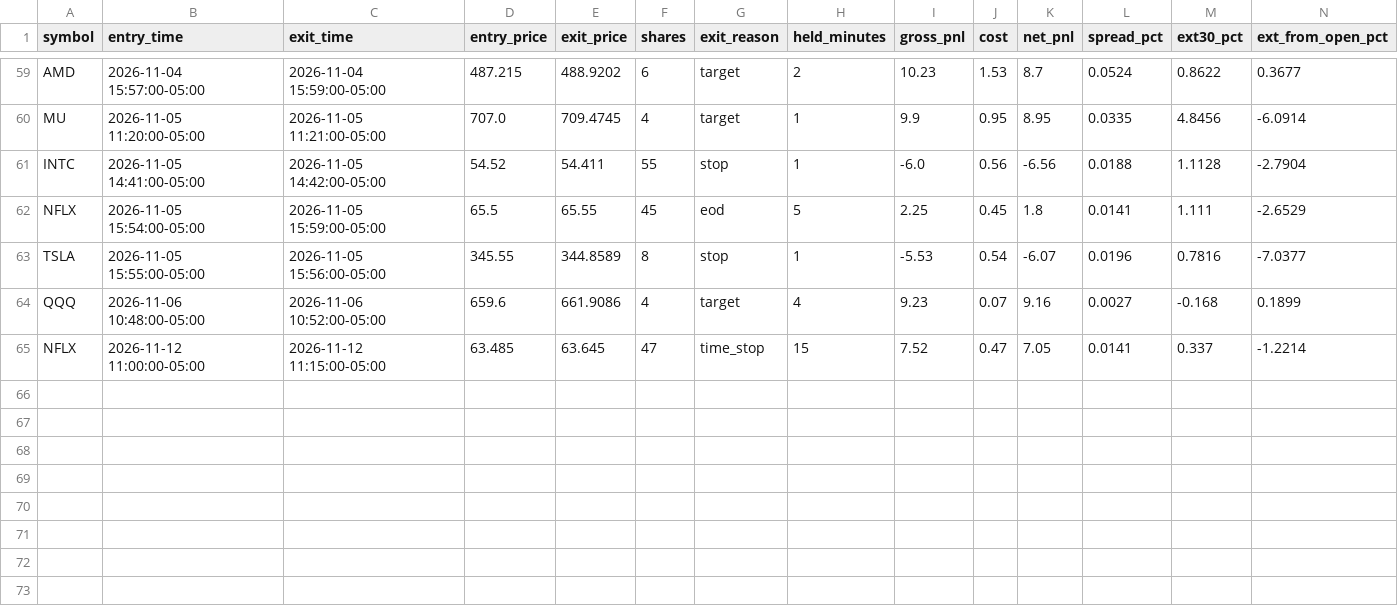
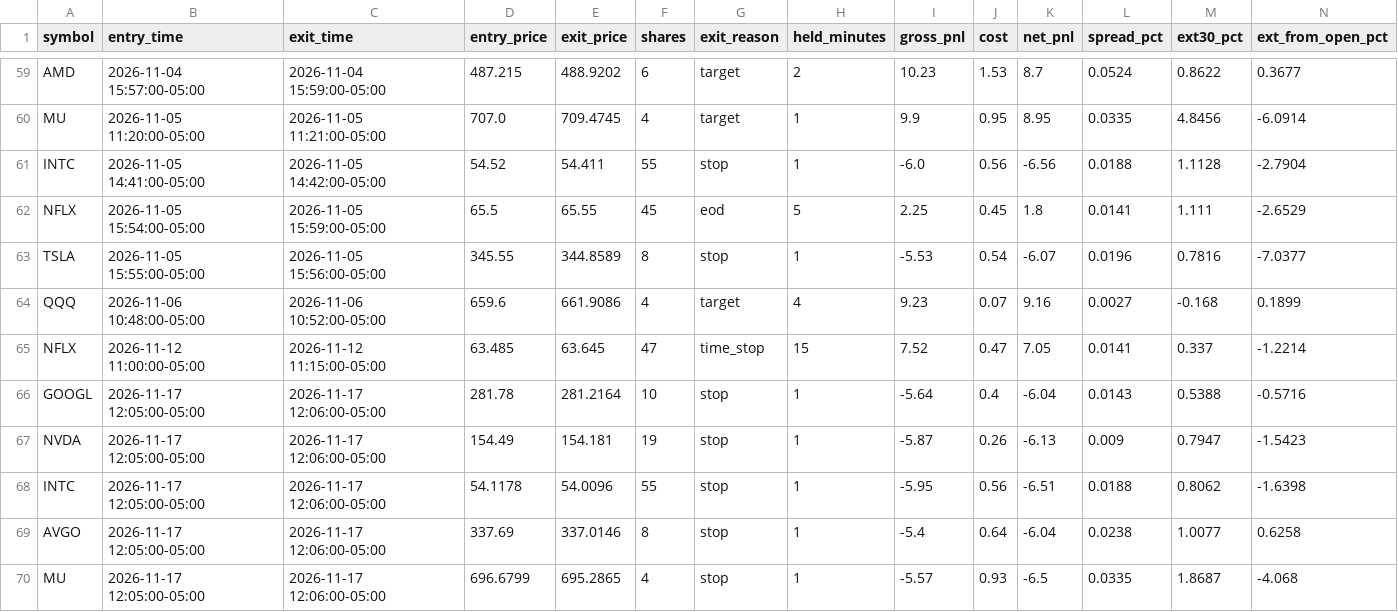
Before and after one commit to njdfan1711-cpu/Fin, a CSV file: scalping/scalp_account_skipped.csv, drawn as a sheet; only a part is shown, gaps mark what is left out; rows hold the shown columns only; the diff names each change by its address in the sheet, - before the commit and + after, or states it on an @@ line.

```diff
--- a/scalping/scalp_account_skipped.csv
+++ b/scalping/scalp_account_skipped.csv
+row 66: GOOGL | 2026-11-17 12:05:00-05:00 | 2026-11-17 12:06:00-05:00 | 281.78 | 281.2164 | 10 | stop | 1 | -5.64 | 0.4 | -6.04 | 0.0143 | 0.5388 | -0.5716
+row 67: NVDA | 2026-11-17 12:05:00-05:00 | 2026-11-17 12:06:00-05:00 | 154.49 | 154.181 | 19 | stop | 1 | -5.87 | 0.26 | -6.13 | 0.009 | 0.7947 | -1.5423
+row 68: INTC | 2026-11-17 12:05:00-05:00 | 2026-11-17 12:06:00-05:00 | 54.1178 | 54.0096 | 55 | stop | 1 | -5.95 | 0.56 | -6.51 | 0.0188 | 0.8062 | -1.6398
+row 69: AVGO | 2026-11-17 12:05:00-05:00 | 2026-11-17 12:06:00-05:00 | 337.69 | 337.0146 | 8 | stop | 1 | -5.4 | 0.64 | -6.04 | 0.0238 | 1.0077 | 0.6258
+row 70: MU | 2026-11-17 12:05:00-05:00 | 2026-11-17 12:06:00-05:00 | 696.6799 | 695.2865 | 4 | stop | 1 | -5.57 | 0.93 | -6.5 | 0.0335 | 1.8687 | -4.068
```
Also changed, not shown: scalping/scalp_account_trades.csv, scalping/scalp_backtest_trades.csv, 9 other files.
